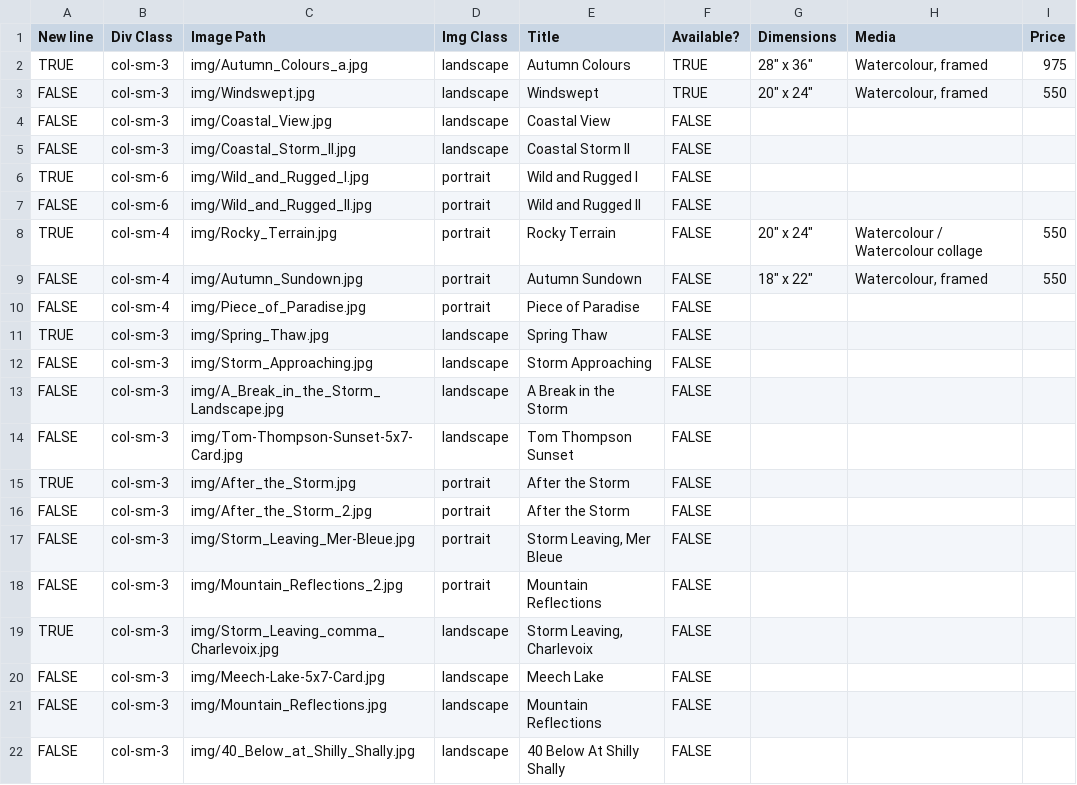
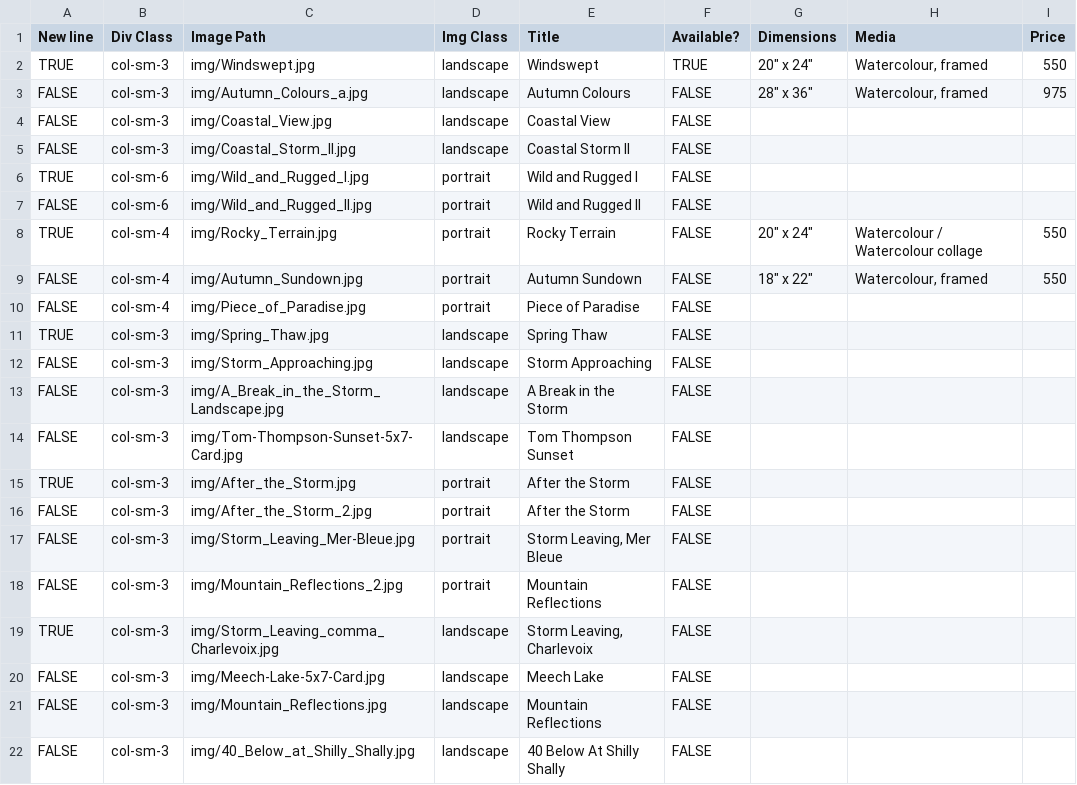
Before and after one commit to BYachnin/linayachninsite, a CSV file: paintings/landscapes_watercolours.csv, drawn as a sheet.

Commit message:
Marked three paintings as sold
Red Tulips II, Celebration, and Autumn Colours.  Autumn Colours was wrongly in the florals page and the landscapes page, so was removed from florals as well.

```diff
--- a/paintings/landscapes_watercolours.csv
+++ b/paintings/landscapes_watercolours.csv
@@ -1,4 +1,4 @@
 New line,Div Class,Image Path,Img Class,Title,Available?,Dimensions,Media,Price
-TRUE,col-sm-3,img/Autumn_Colours_a.jpg,landscape,Autumn Colours,TRUE,"28"" x 36""","Watercolour, framed",975
-FALSE,col-sm-3,img/Windswept.jpg,landscape,Windswept,TRUE,"20"" x 24""","Watercolour, framed",550
+TRUE,col-sm-3,img/Windswept.jpg,landscape,Windswept,TRUE,"20"" x 24""","Watercolour, framed",550
+FALSE,col-sm-3,img/Autumn_Colours_a.jpg,landscape,Autumn Colours,FALSE,"28"" x 36""","Watercolour, framed",975
 FALSE,col-sm-3,img/Coastal_View.jpg,landscape,Coastal View,FALSE,,,
```
Also changed, not shown: 6 other files.
